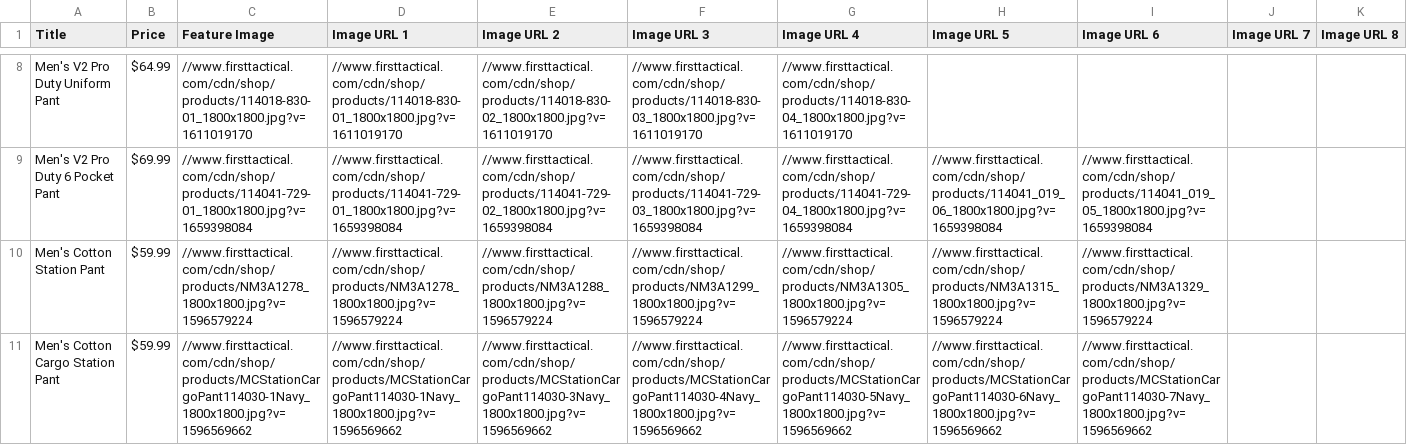
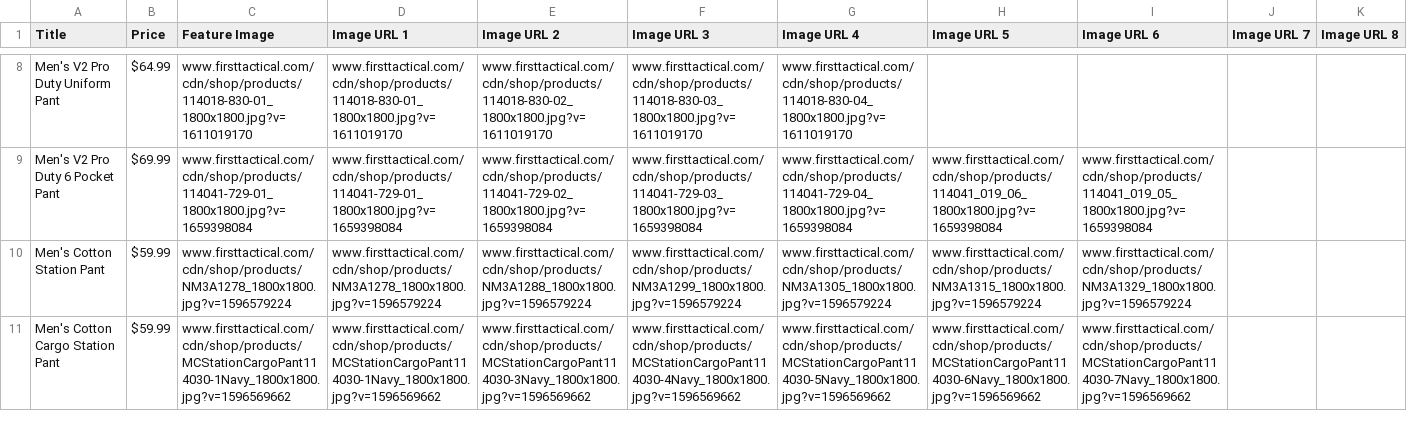
Before and after one commit to iamsadikrahman/single-page-scrape-js, a CSV file: product_info.csv, drawn as a sheet; only a part is shown, gaps mark what is left out; the diff covers the shown part only; the diff names each change by its address in the sheet, - before the commit and + after, or states it on an @@ line.

Commit message:
image_url unwanted symbol fixed

```diff
--- a/product_info.csv
+++ b/product_info.csv
-C8 (Feature Image): //www.firsttactical.com/cdn/shop/products/114018-830-01_1800x1800.jpg?v=1611019170
+C8 (Feature Image): www.firsttactical.com/cdn/shop/products/114018-830-01_1800x1800.jpg?v=1611019170
-D8 (Image URL 1): //www.firsttactical.com/cdn/shop/products/114018-830-01_1800x1800.jpg?v=1611019170
+D8 (Image URL 1): www.firsttactical.com/cdn/shop/products/114018-830-01_1800x1800.jpg?v=1611019170
-E8 (Image URL 2): //www.firsttactical.com/cdn/shop/products/114018-830-02_1800x1800.jpg?v=1611019170
+E8 (Image URL 2): www.firsttactical.com/cdn/shop/products/114018-830-02_1800x1800.jpg?v=1611019170
-F8 (Image URL 3): //www.firsttactical.com/cdn/shop/products/114018-830-03_1800x1800.jpg?v=1611019170
+F8 (Image URL 3): www.firsttactical.com/cdn/shop/products/114018-830-03_1800x1800.jpg?v=1611019170
-G8 (Image URL 4): //www.firsttactical.com/cdn/shop/products/114018-830-04_1800x1800.jpg?v=1611019170
+G8 (Image URL 4): www.firsttactical.com/cdn/shop/products/114018-830-04_1800x1800.jpg?v=1611019170
-C9 (Feature Image): //www.firsttactical.com/cdn/shop/products/114041-729-01_1800x1800.jpg?v=1659398084
+C9 (Feature Image): www.firsttactical.com/cdn/shop/products/114041-729-01_1800x1800.jpg?v=1659398084
-D9 (Image URL 1): //www.firsttactical.com/cdn/shop/products/114041-729-01_1800x1800.jpg?v=1659398084
+D9 (Image URL 1): www.firsttactical.com/cdn/shop/products/114041-729-01_1800x1800.jpg?v=1659398084
-E9 (Image URL 2): //www.firsttactical.com/cdn/shop/products/114041-729-02_1800x1800.jpg?v=1659398084
+E9 (Image URL 2): www.firsttactical.com/cdn/shop/products/114041-729-02_1800x1800.jpg?v=1659398084
-F9 (Image URL 3): //www.firsttactical.com/cdn/shop/products/114041-729-03_1800x1800.jpg?v=1659398084
+F9 (Image URL 3): www.firsttactical.com/cdn/shop/products/114041-729-03_1800x1800.jpg?v=1659398084
-G9 (Image URL 4): //www.firsttactical.com/cdn/shop/products/114041-729-04_1800x1800.jpg?v=1659398084
+G9 (Image URL 4): www.firsttactical.com/cdn/shop/products/114041-729-04_1800x1800.jpg?v=1659398084
-H9 (Image URL 5): //www.firsttactical.com/cdn/shop/products/114041_019_06_1800x1800.jpg?v=1659398084
+H9 (Image URL 5): www.firsttactical.com/cdn/shop/products/114041_019_06_1800x1800.jpg?v=1659398084
-I9 (Image URL 6): //www.firsttactical.com/cdn/shop/products/114041_019_05_1800x1800.jpg?v=1659398084
+I9 (Image URL 6): www.firsttactical.com/cdn/shop/products/114041_019_05_1800x1800.jpg?v=1659398084
-C10 (Feature Image): //www.firsttactical.com/cdn/shop/products/NM3A1278_1800x1800.jpg?v=1596579224
+C10 (Feature Image): www.firsttactical.com/cdn/shop/products/NM3A1278_1800x1800.jpg?v=1596579224
-D10 (Image URL 1): //www.firsttactical.com/cdn/shop/products/NM3A1278_1800x1800.jpg?v=1596579224
+D10 (Image URL 1): www.firsttactical.com/cdn/shop/products/NM3A1278_1800x1800.jpg?v=1596579224
-E10 (Image URL 2): //www.firsttactical.com/cdn/shop/products/NM3A1288_1800x1800.jpg?v=1596579224
+E10 (Image URL 2): www.firsttactical.com/cdn/shop/products/NM3A1288_1800x1800.jpg?v=1596579224
-F10 (Image URL 3): //www.firsttactical.com/cdn/shop/products/NM3A1299_1800x1800.jpg?v=1596579224
+F10 (Image URL 3): www.firsttactical.com/cdn/shop/products/NM3A1299_1800x1800.jpg?v=1596579224
-G10 (Image URL 4): //www.firsttactical.com/cdn/shop/products/NM3A1305_1800x1800.jpg?v=1596579224
+G10 (Image URL 4): www.firsttactical.com/cdn/shop/products/NM3A1305_1800x1800.jpg?v=1596579224
-H10 (Image URL 5): //www.firsttactical.com/cdn/shop/products/NM3A1315_1800x1800.jpg?v=1596579224
+H10 (Image URL 5): www.firsttactical.com/cdn/shop/products/NM3A1315_1800x1800.jpg?v=1596579224
-I10 (Image URL 6): //www.firsttactical.com/cdn/shop/products/NM3A1329_1800x1800.jpg?v=1596579224
+I10 (Image URL 6): www.firsttactical.com/cdn/shop/products/NM3A1329_1800x1800.jpg?v=1596579224
-C11 (Feature Image): //www.firsttactical.com/cdn/shop/products/MCStationCargoPant114030-1Navy_1800x1800.jpg?v=1596569662
+C11 (Feature Image): www.firsttactical.com/cdn/shop/products/MCStationCargoPant114030-1Navy_1800x1800.jpg?v=1596569662
-D11 (Image URL 1): //www.firsttactical.com/cdn/shop/products/MCStationCargoPant114030-1Navy_1800x1800.jpg?v=1596569662
+D11 (Image URL 1): www.firsttactical.com/cdn/shop/products/MCStationCargoPant114030-1Navy_1800x1800.jpg?v=1596569662
-E11 (Image URL 2): //www.firsttactical.com/cdn/shop/products/MCStationCargoPant114030-3Navy_1800x1800.jpg?v=1596569662
+E11 (Image URL 2): www.firsttactical.com/cdn/shop/products/MCStationCargoPant114030-3Navy_1800x1800.jpg?v=1596569662
-F11 (Image URL 3): //www.firsttactical.com/cdn/shop/products/MCStationCargoPant114030-4Navy_1800x1800.jpg?v=1596569662
+F11 (Image URL 3): www.firsttactical.com/cdn/shop/products/MCStationCargoPant114030-4Navy_1800x1800.jpg?v=1596569662
-G11 (Image URL 4): //www.firsttactical.com/cdn/shop/products/MCStationCargoPant114030-5Navy_1800x1800.jpg?v=1596569662
+G11 (Image URL 4): www.firsttactical.com/cdn/shop/products/MCStationCargoPant114030-5Navy_1800x1800.jpg?v=1596569662
-H11 (Image URL 5): //www.firsttactical.com/cdn/shop/products/MCStationCargoPant114030-6Navy_1800x1800.jpg?v=1596569662
+H11 (Image URL 5): www.firsttactical.com/cdn/shop/products/MCStationCargoPant114030-6Navy_1800x1800.jpg?v=1596569662
-I11 (Image URL 6): //www.firsttactical.com/cdn/shop/products/MCStationCargoPant114030-7Navy_1800x1800.jpg?v=1596569662
+I11 (Image URL 6): www.firsttactical.com/cdn/shop/products/MCStationCargoPant114030-7Navy_1800x1800.jpg?v=1596569662
```
Also changed, not shown: 150 edited cells elsewhere in this file, 1 other file.
